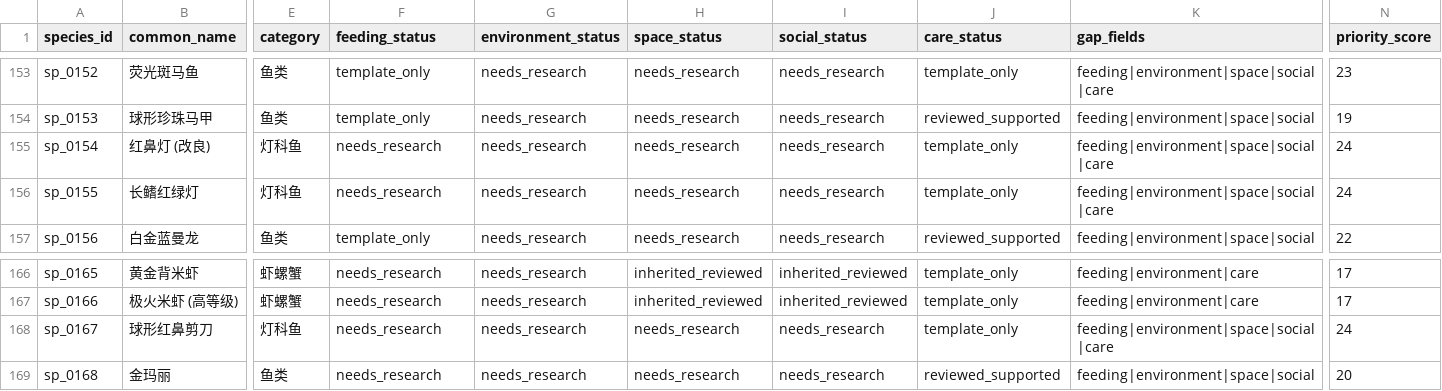
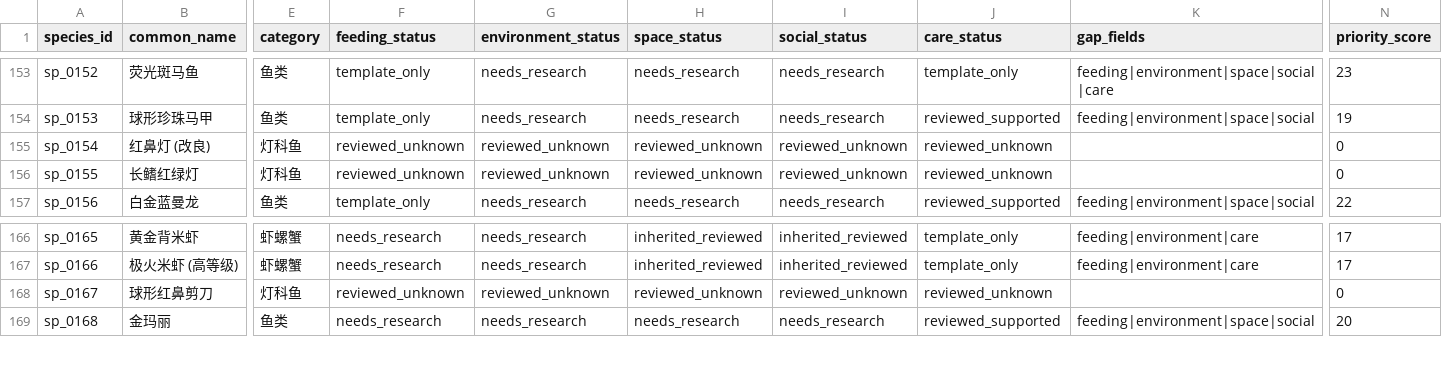
Before and after one commit to chusday97/aquaguide-tank-guide, a CSV file: docs/species_knowledge_completion_matrix.csv, drawn as a sheet; only a part is shown, gaps mark what is left out; the diff covers the shown part only; the diff names each change by its address in the sheet, - before the commit and + after, or states it on an @@ line.

```diff
--- a/docs/species_knowledge_completion_matrix.csv
+++ b/docs/species_knowledge_completion_matrix.csv
-F155:F156 (feeding_status): needs_research
+F155:F156 (feeding_status): reviewed_unknown
-G155:G156 (environment_status): needs_research
+G155:G156 (environment_status): reviewed_unknown
-H155:H156 (space_status): needs_research
+H155:H156 (space_status): reviewed_unknown
-I155:I156 (social_status): needs_research
+I155:I156 (social_status): reviewed_unknown
-J155:J156 (care_status): template_only
+J155:J156 (care_status): reviewed_unknown
-K155:K156 (gap_fields): feeding|environment|space|social|care
+K155:K156 (gap_fields): (empty)
-N155:N156 (priority_score): 24
+N155:N156 (priority_score): 0
-F168 (feeding_status): needs_research
+F168 (feeding_status): reviewed_unknown
-G168 (environment_status): needs_research
+G168 (environment_status): reviewed_unknown
-H168 (space_status): needs_research
+H168 (space_status): reviewed_unknown
-I168 (social_status): needs_research
+I168 (social_status): reviewed_unknown
-J168 (care_status): template_only
+J168 (care_status): reviewed_unknown
-K168 (gap_fields): feeding|environment|space|social|care
+K168 (gap_fields): (empty)
-N168 (priority_score): 24
+N168 (priority_score): 0
```
Also changed, not shown: 49 edited cells elsewhere in this file, 12 other files.
